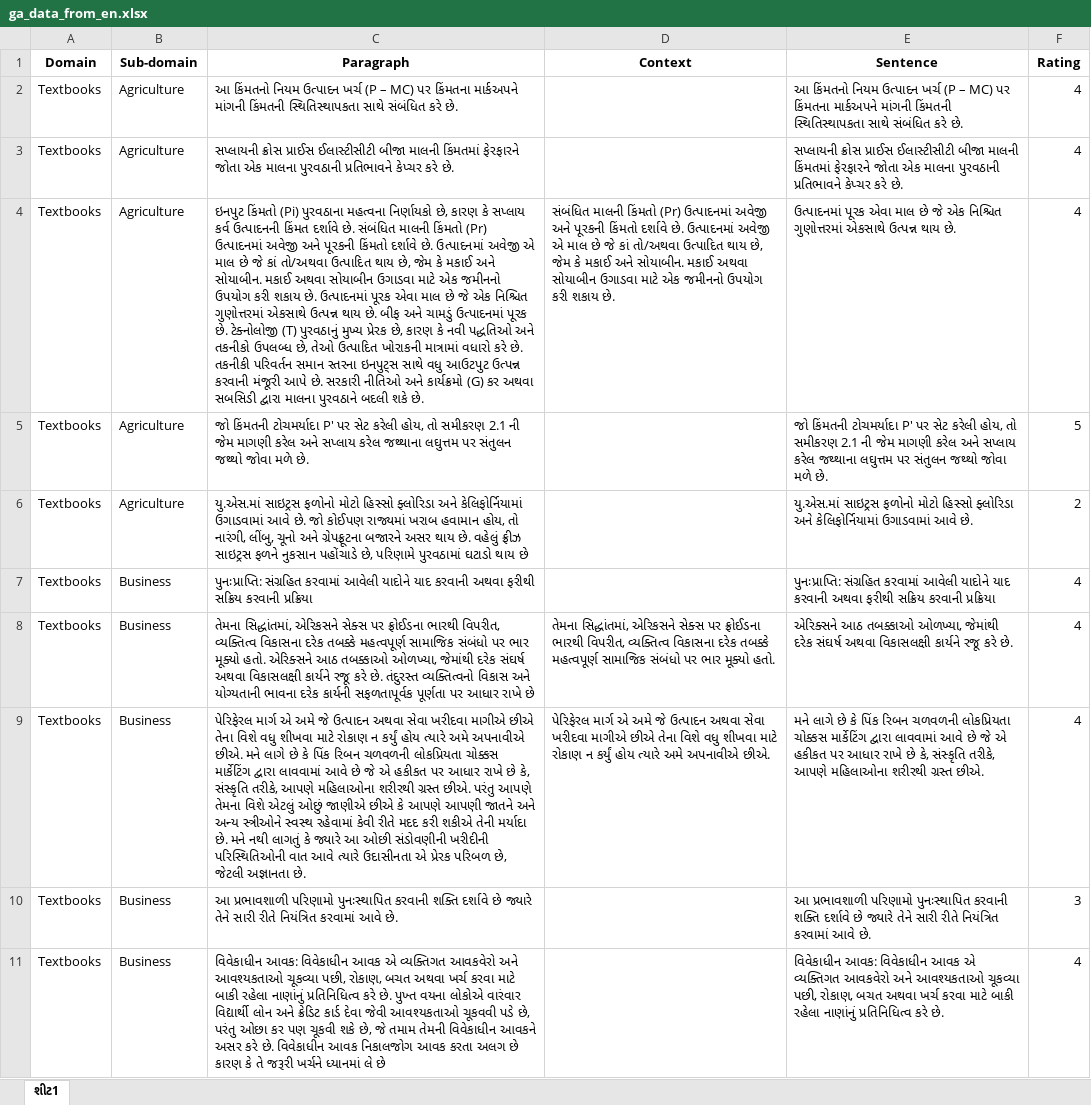
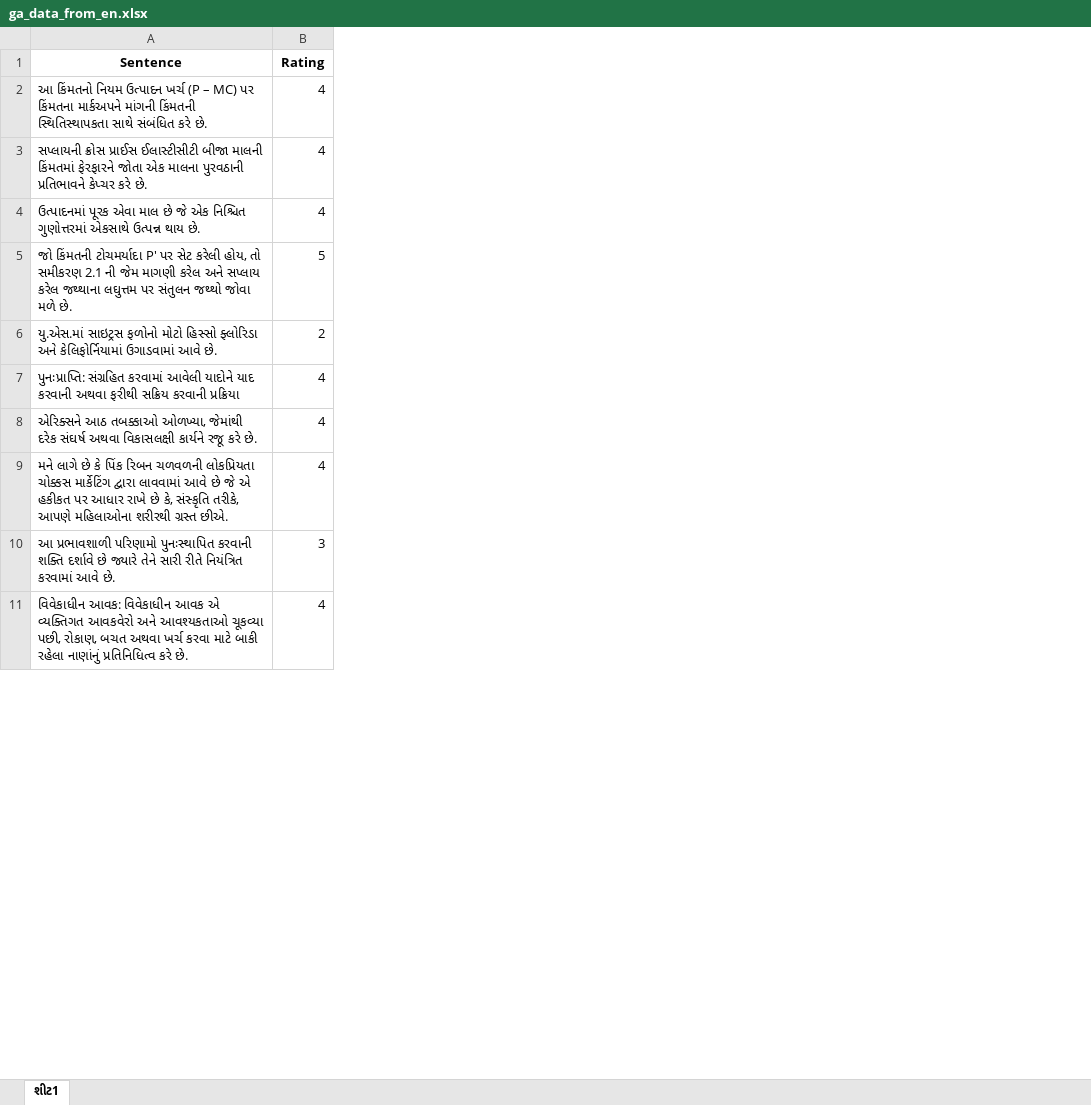
Before and after one commit to AndreyK2001/TranslatedReadMe, an Excel workbook: ga_data_from_en.xlsx, sheet શીટ1, drawn as a sheet; only a part is shown; values as stored, in another font and other column widths than the file's, no borders; the diff names each change by its address in the sheet, - before the commit and + after, or states it on an @@ line.

Commit message:
Fixed columns

```diff
--- a/ga_data_from_en.xlsx (sheet શીટ1)
+++ b/ga_data_from_en.xlsx (sheet શીટ1)
-column A (Domain), rows 2-11: all Textbooks
-column B (Sub-domain), rows 2-11: Agriculture | Agriculture | Agriculture | Agriculture | Agriculture | Business | Business | Business | Business | Business
-column C (Paragraph), rows 2-11: આ કિંમતનો નિયમ ઉત્પાદન ખર્ચ (P – MC) પર કિંમતના માર્કઅપને માંગની કિંમતની સ્થિતિસ્થાપકતા સાથે સંબંધિત કરે છે. | સપ્લાયની ક્રોસ પ્રાઈસ ઈલાસ્ટીસીટી બીજા માલની કિંમતમાં ફેરફારને જોતા એક માલના પુરવઠાની પ્રતિભાવને કેપ્ચર કરે છે. | ઇનપુટ કિંમતો (Pi) પુરવઠાના મહત્વના નિર્ણાયકો છે, કારણ કે સપ્લાય કર્વ ઉત્પાદનની કિંમત દર્શાવે છે. સંબંધિત માલની કિંમતો (Pr) ઉત્પાદનમાં અવેજી અને પૂરકની કિંમતો દર્શાવે છે. ઉત્પાદનમાં અવેજી એ માલ છે જે કાં તો/અથવા ઉત્પાદિત થાય છે, જેમ કે મકાઈ અને સોયાબીન. મકાઈ અથવા સોયાબીન ઉગાડવા માટે એક જમીનનો ઉપયોગ કરી શકાય છે. ઉત્પાદનમાં પૂરક એવા માલ છે જે એક નિશ્ચિત ગુણોત્તરમાં એકસાથે ઉત્પન્ન થાય છે. બીફ અને ચામડું ઉત્પાદનમાં પૂરક છે. ટેક્નોલોજી (T) પુરવઠાનું મુખ્ય પ્રેરક છે, કારણ કે નવી પદ્ધતિઓ અને તકનીકો ઉપલબ્ધ છે, તેઓ ઉત્પાદિત ખોરાકની માત્રામાં વધારો કરે છે. તકનીકી પરિવર્તન સમાન સ્તરના ઇનપુટ્સ સાથે વધુ આઉટપુટ ઉત્પન્ન કરવાની મંજૂરી આપે છે. સરકારી નીતિઓ અને કાર્યક્રમો (G) કર અથવા સબસિડી દ્વારા માલના પુરવઠાને બદલી શકે છે. | જો કિંમતની ટોચમર્યાદા P' પર સેટ કરેલી હોય, તો સમીકરણ 2.1 ની જેમ માગણી કરેલ અને સપ્લાય કરેલ જથ્થાના લઘુત્તમ પર સંતુલન જથ્થો જોવા મળે છે. | યુ.એસ.માં સાઇટ્રસ ફળોનો મોટો હિસ્સો ફ્લોરિડા અને કેલિફોર્નિયામાં ઉગાડવામાં આવે છે. જો કોઈપણ રાજ્યમાં ખરાબ હવામાન હોય, તો નારંગી, લીંબુ, ચૂનો અને ગ્રેપફ્રૂટના બજારને અસર થાય છે. વહેલું ફ્રીઝ સાઇટ્રસ ફળને નુકસાન પહોંચાડે છે, પરિણામે પુરવઠામાં ઘટાડો થાય છે | પુનઃપ્રાપ્તિ: સંગ્રહિત કરવામાં આવેલી યાદોને યાદ કરવાની અથવા ફરીથી સક્રિય કરવાની પ્રક્રિયા | તેમના સિદ્ધાંતમાં, એરિકસને સેક્સ પર ફ્રોઈડના ભારથી વિપરીત, વ્યક્તિત્વ વિકાસના દરેક તબક્કે મહત્વપૂર્ણ સામાજિક સંબંધો પર ભાર મૂક્યો હતો. એરિક્સને આઠ તબક્કાઓ ઓળખ્યા, જેમાંથી દરેક સંઘર્ષ અથવા વિકાસલક્ષી કાર્યને રજૂ કરે છે. તંદુરસ્ત વ્યક્તિત્વનો વિકાસ અને યોગ્યતાની ભાવના દરેક કાર્યની સફળતાપૂર્વક પૂર્ણતા પર આધાર રાખે છે | પેરિફેરલ માર્ગ એ અમે જે ઉત્પાદન અથવા સેવા ખરીદવા માગીએ છીએ તેના વિશે વધુ શીખવા માટે રોકાણ ન કર્યું હોય ત્યારે અમે અપનાવીએ છીએ. મને લાગે છે કે પિંક રિબન ચળવળની લોકપ્રિયતા ચોક્કસ માર્કેટિંગ દ્વારા લાવવામાં આવે છે જે એ હકીકત પર આધાર રાખે છે કે, સંસ્કૃતિ તરીકે, આપણે મહિલાઓના શરીરથી ગ્રસ્ત છીએ. પરંતુ આપણે તેમના વિશે એટલું ઓછું જાણીએ છીએ કે આપણે આપણી જાતને અને અન્ય સ્ત્રીઓને સ્વસ્થ રહેવામાં કેવી રીતે મદદ કરી શકીએ તેની મર્યાદા છે. મને નથી લાગતું કે જ્યારે આ ઓછી સંડોવણીની ખરીદીની પરિસ્થિતિઓની વાત આવે ત્યારે ઉદાસીનતા એ પ્રેરક પરિબળ છે, જેટલી અજ્ઞાનતા છે. | આ પ્રભાવશાળી પરિણામો પુનઃસ્થાપિત કરવાની શક્તિ દર્શાવે છે જ્યારે તેને સારી રીતે નિયંત્રિત કરવામાં આવે છે. | વિવેકાધીન આવક: વિવેકાધીન આવક એ વ્યક્તિગત આવકવેરો અને આવશ્યકતાઓ ચૂકવ્યા પછી, રોકાણ, બચત અથવા ખર્ચ કરવા માટે બાકી રહેલા નાણાંનું પ્રતિનિધિત્વ કરે છે. પુખ્ત વયના લોકોએ વારંવાર વિદ્યાર્થી લોન અને ક્રેડિટ કાર્ડ દેવા જેવી આવશ્યકતાઓ ચૂકવવી પડે છે, પરંતુ ઓછા કર પણ ચૂકવી શકે છે, જે તમામ તેમની વિવેકાધીન આવકને અસર કરે છે. વિવેકાધીન આવક નિકાલજોગ આવક કરતા અલગ છે કારણ કે તે જરૂરી ખર્ચને ધ્યાનમાં લે છે
-column D (Context), rows 4-9: સંબંધિત માલની કિંમતો (Pr) ઉત્પાદનમાં અવેજી અને પૂરકની કિંમતો દર્શાવે છે. ઉત્પાદનમાં અવેજી એ માલ છે જે કાં તો/અથવા ઉત્પાદિત થાય છે, જેમ કે મકાઈ અને સોયાબીન. મકાઈ અથવા સોયાબીન ઉગાડવા માટે એક જમીનનો ઉપયોગ કરી શકાય છે. |  |  |  | તેમના સિદ્ધાંતમાં, એરિકસને સેક્સ પર ફ્રોઈડના ભારથી વિપરીત, વ્યક્તિત્વ વિકાસના દરેક તબક્કે મહત્વપૂર્ણ સામાજિક સંબંધો પર ભાર મૂક્યો હતો. | પેરિફેરલ માર્ગ એ અમે જે ઉત્પાદન અથવા સેવા ખરીદવા માગીએ છીએ તેના વિશે વધુ શીખવા માટે રોકાણ ન કર્યું હોય ત્યારે અમે અપનાવીએ છીએ.
```
Also changed, not shown: bg_data_from_en.xlsx, he_data_from_en.xlsx.
